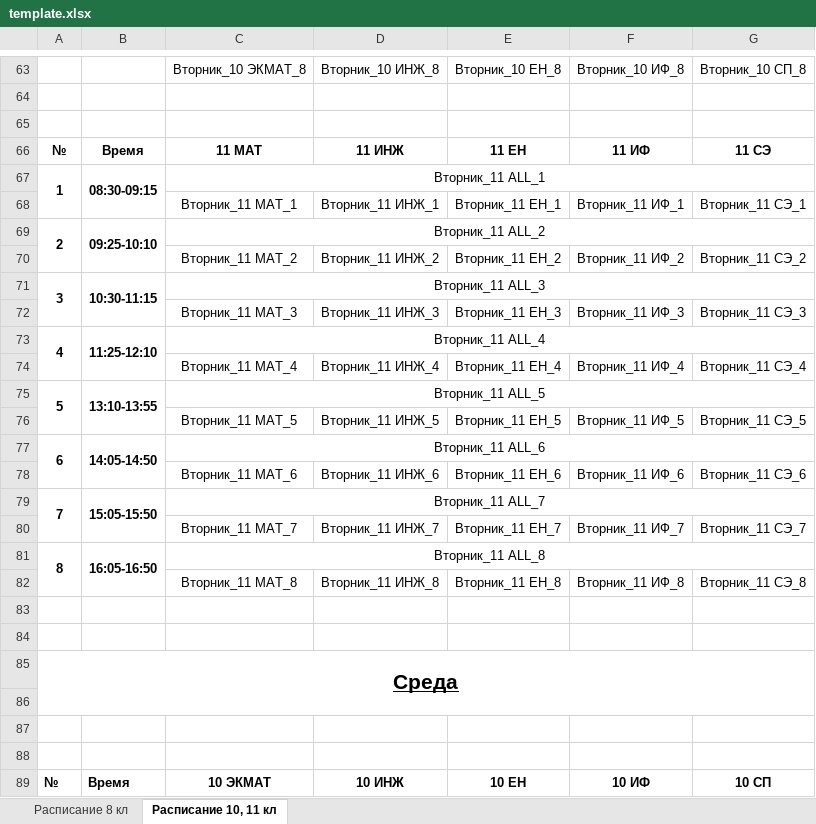
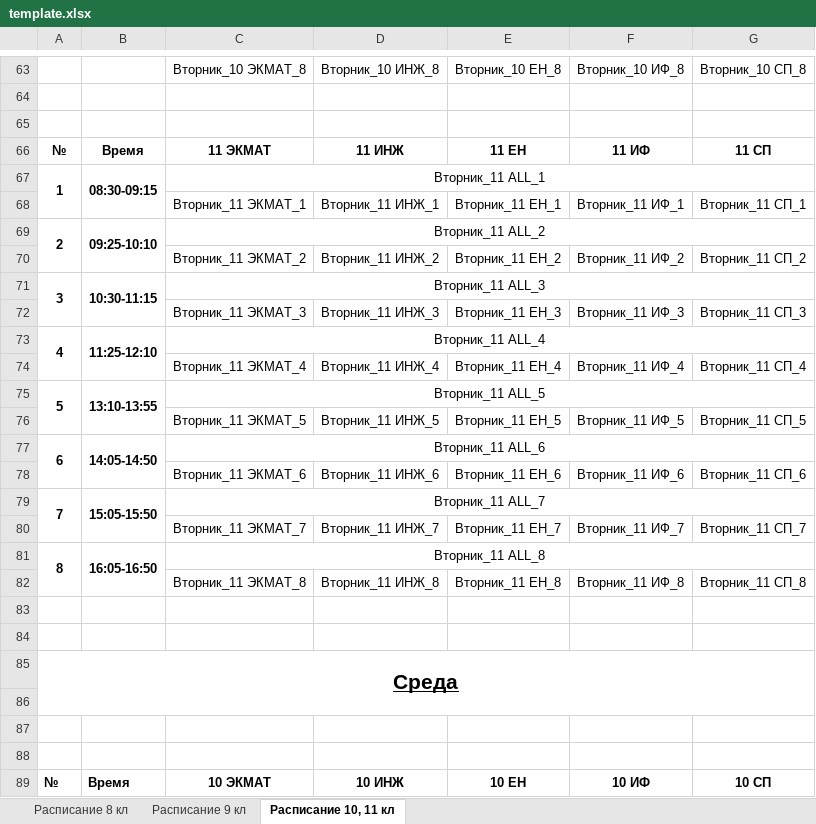
Before and after one commit to ElenaGrishkova/MSU_school_timetable, an Excel workbook: template.xlsx, sheet Расписание 10, 11 кл, drawn as a sheet; only a part is shown, gaps mark what is left out; values as stored, in another font and other column widths than the file's, no borders; the diff covers the shown part only; the diff names each change by its address in the sheet, - before the commit and + after, or states it on an @@ line.

```diff
--- a/template.xlsx (sheet Расписание 10, 11 кл)
+++ b/template.xlsx (sheet Расписание 10, 11 кл)
+sheet tab: Расписание 9 кл
-C66: 11 МАТ
+C66: 11 ЭКМАТ
-G66: 11 СЭ
+G66: 11 СП
-C68: Вторник_11 МАТ_1
+C68: Вторник_11 ЭКМАТ_1
-G68: Вторник_11 СЭ_1
+G68: Вторник_11 СП_1
-C70: Вторник_11 МАТ_2
+C70: Вторник_11 ЭКМАТ_2
-G70: Вторник_11 СЭ_2
+G70: Вторник_11 СП_2
-C72: Вторник_11 МАТ_3
+C72: Вторник_11 ЭКМАТ_3
-G72: Вторник_11 СЭ_3
+G72: Вторник_11 СП_3
-C74: Вторник_11 МАТ_4
+C74: Вторник_11 ЭКМАТ_4
-G74: Вторник_11 СЭ_4
+G74: Вторник_11 СП_4
-C76: Вторник_11 МАТ_5
+C76: Вторник_11 ЭКМАТ_5
-G76: Вторник_11 СЭ_5
+G76: Вторник_11 СП_5
-C78: Вторник_11 МАТ_6
+C78: Вторник_11 ЭКМАТ_6
-G78: Вторник_11 СЭ_6
+G78: Вторник_11 СП_6
-C80: Вторник_11 МАТ_7
+C80: Вторник_11 ЭКМАТ_7
-G80: Вторник_11 СЭ_7
+G80: Вторник_11 СП_7
-C82: Вторник_11 МАТ_8
+C82: Вторник_11 ЭКМАТ_8
-G82: Вторник_11 СЭ_8
+G82: Вторник_11 СП_8
```
Also changed, not shown: 90 edited cells elsewhere in this sheet, 6 other files.
